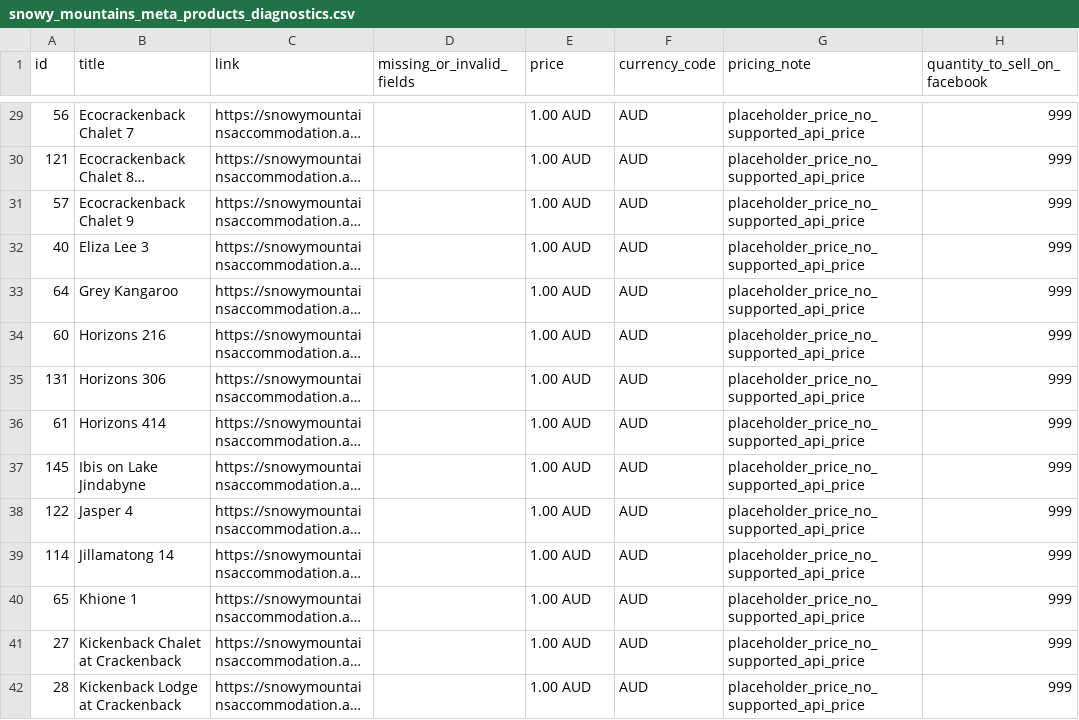
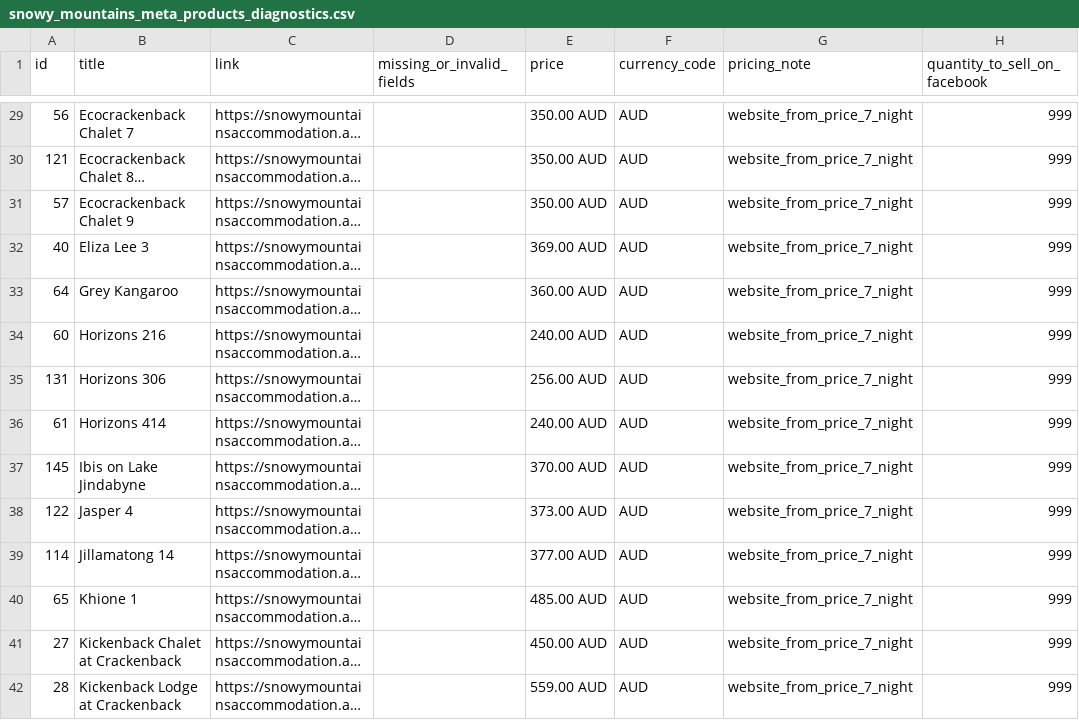
Before and after one commit to katie616/snowy-meta-feed, a CSV file: docs/snowy_mountains_meta_products_diagnostics.csv, drawn as a sheet; only a part is shown, gaps mark what is left out; long unchanged cells end in …; the diff covers the shown part only; the diff names each change by its address in the sheet, - before the commit and + after, or states it on an @@ line.

```diff
--- a/docs/snowy_mountains_meta_products_diagnostics.csv
+++ b/docs/snowy_mountains_meta_products_diagnostics.csv
-E29:E31 (price): 1.00 AUD
+E29:E31 (price): 350.00 AUD
-G29:G42 (pricing_note): placeholder_price_no_supported_api_price
+G29:G42 (pricing_note): website_from_price_7_night
-E32 (price): 1.00 AUD
+E32 (price): 369.00 AUD
-E33 (price): 1.00 AUD
+E33 (price): 360.00 AUD
-E34 (price): 1.00 AUD
+E34 (price): 240.00 AUD
-E35 (price): 1.00 AUD
+E35 (price): 256.00 AUD
-E36 (price): 1.00 AUD
+E36 (price): 240.00 AUD
-E37 (price): 1.00 AUD
+E37 (price): 370.00 AUD
-E38 (price): 1.00 AUD
+E38 (price): 373.00 AUD
-E39 (price): 1.00 AUD
+E39 (price): 377.00 AUD
-E40 (price): 1.00 AUD
+E40 (price): 485.00 AUD
-E41 (price): 1.00 AUD
+E41 (price): 450.00 AUD
-E42 (price): 1.00 AUD
+E42 (price): 559.00 AUD
```
Also changed, not shown: 120 edited cells elsewhere in this file, 1 other file.
